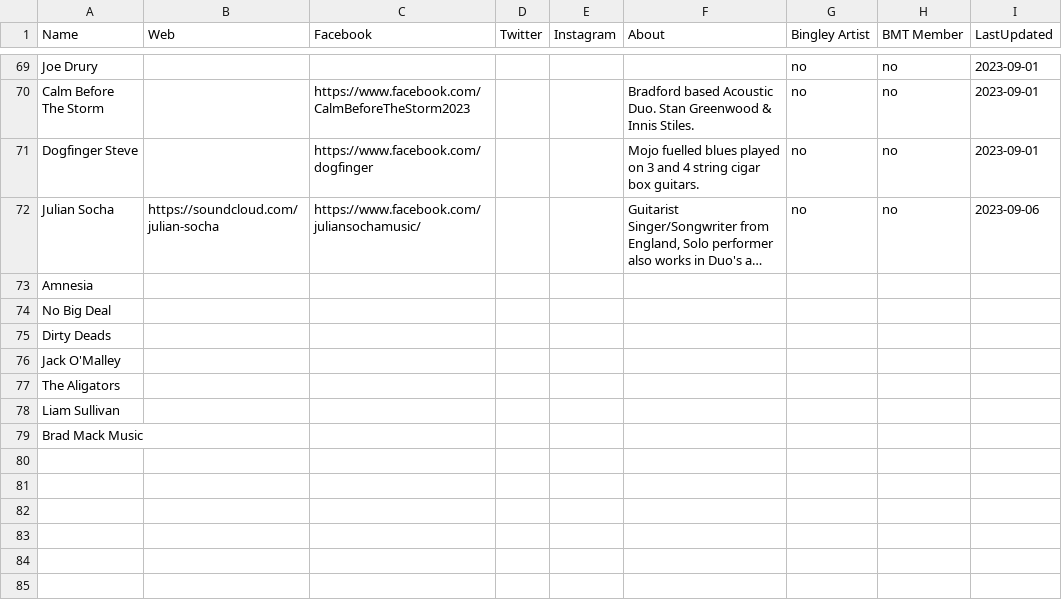
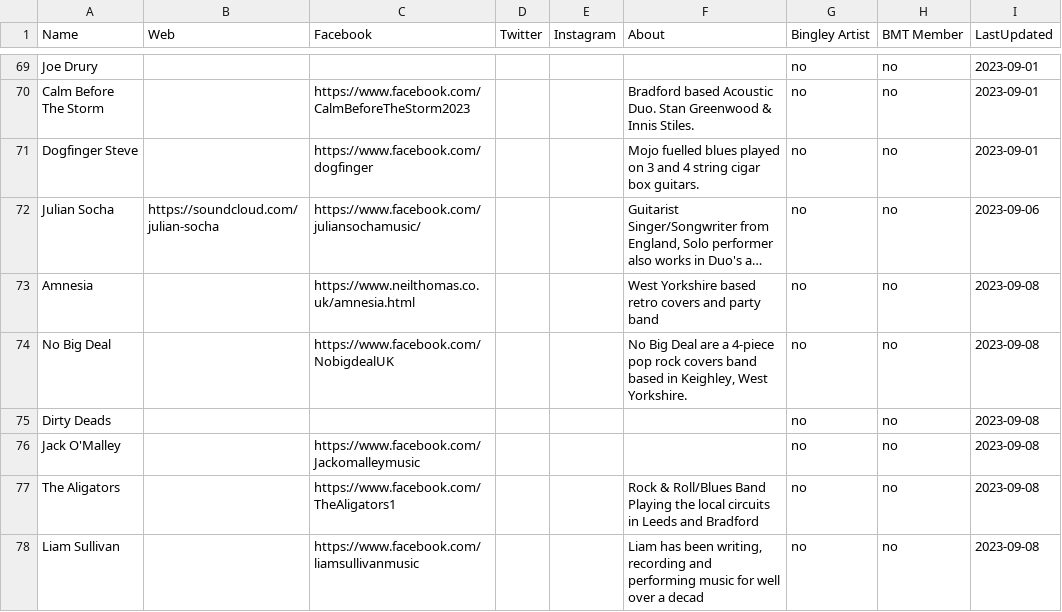
Before and after one commit to caprenter/bingley-music-town, a CSV file: _data/artists.csv, drawn as a sheet; only a part is shown, gaps mark what is left out; long unchanged cells end in …; the diff names each change by its address in the sheet, - before the commit and + after, or states it on an @@ line.

```diff
--- a/_data/artists.csv
+++ b/_data/artists.csv
-C73 (Facebook): (empty)
+C73 (Facebook): https://www.neilthomas.co.uk/amnesia.html
-F73 (About): (empty)
+F73 (About): West Yorkshire based retro covers and party band
-G73:G78 (Bingley Artist): (empty)
+G73:G78 (Bingley Artist): no
-H73:H78 (BMT Member): (empty)
+H73:H78 (BMT Member): no
-I73:I78 (LastUpdated): (empty)
+I73:I78 (LastUpdated): 2023-09-08
-C74 (Facebook): (empty)
+C74 (Facebook): https://www.facebook.com/NobigdealUK
-F74 (About): (empty)
+F74 (About): No Big Deal are a 4-piece pop rock covers band based in Keighley, West Yorkshire.
-C76 (Facebook): (empty)
+C76 (Facebook): https://www.facebook.com/Jackomalleymusic
-C77 (Facebook): (empty)
+C77 (Facebook): https://www.facebook.com/TheAligators1
-F77 (About): (empty)
+F77 (About): Rock & Roll/Blues Band Playing the local circuits in Leeds and Bradford
-C78 (Facebook): (empty)
+C78 (Facebook): https://www.facebook.com/liamsullivanmusic
-F78 (About): (empty)
+F78 (About): Liam has been writing, recording and performing music for well over a decad
-row 79: Brad Mack Music
```
Also changed, not shown: _data/events.csv.
